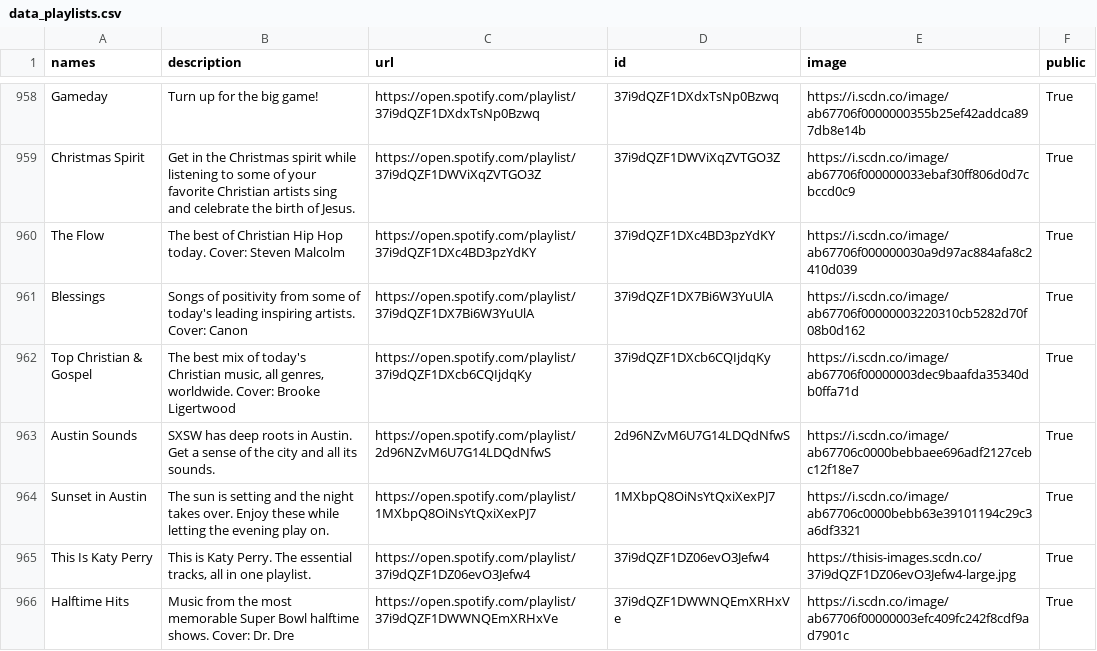
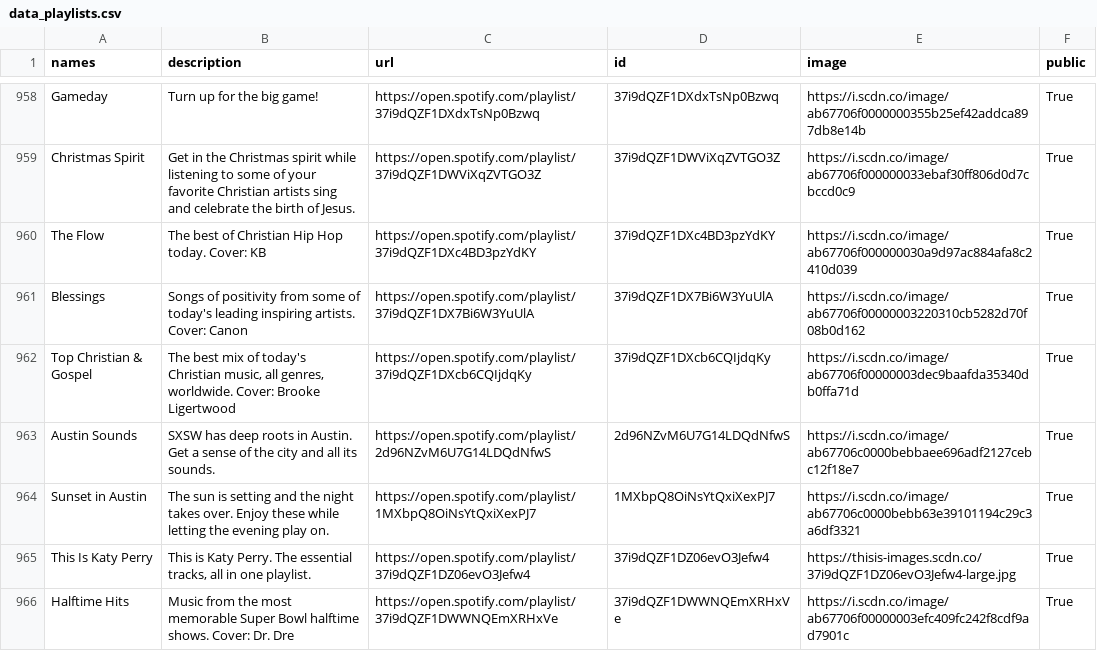
Before and after one commit to GrAMATO/Spotify_final, a CSV file: Testfolder/data_playlists.csv, drawn as a sheet; only a part is shown, gaps mark what is left out.

Commit message:
update

```diff
--- a/Testfolder/data_playlists.csv
+++ b/Testfolder/data_playlists.csv
@@ -973,3 +973,3 @@ Gameday,Turn up for the big game!,https://open.spotify.com/playlist/37i9dQZF1DXd
 Christmas Spirit,Get in the Christmas spirit while listening to some of your favorite Christian artists sing and celebrate the birth of Jesus.,https://open.spotify.com/playlist/37i9dQZF1DWViXqZVTGO3Z,37i9dQZF1DWViXqZVTGO3Z,https://i.scdn.co/image/ab67706f000000033ebaf30ff806d0d7cbccd0c9,True
-The Flow,The best of Christian Hip Hop today.  Cover: Steven Malcolm,https://open.spotify.com/playlist/37i9dQZF1DXc4BD3pzYdKY,37i9dQZF1DXc4BD3pzYdKY,https://i.scdn.co/image/ab67706f000000030a9d97ac884afa8c2410d039,True
+The Flow,The best of Christian Hip Hop today.  Cover: KB,https://open.spotify.com/playlist/37i9dQZF1DXc4BD3pzYdKY,37i9dQZF1DXc4BD3pzYdKY,https://i.scdn.co/image/ab67706f000000030a9d97ac884afa8c2410d039,True
 Blessings,Songs of positivity from some of today's leading inspiring artists. Cover: Canon,https://open.spotify.com/playlist/37i9dQZF1DX7Bi6W3YuUlA,37i9dQZF1DX7Bi6W3YuUlA,https://i.scdn.co/image/ab67706f00000003220310cb5282d70f08b0d162,True
```
